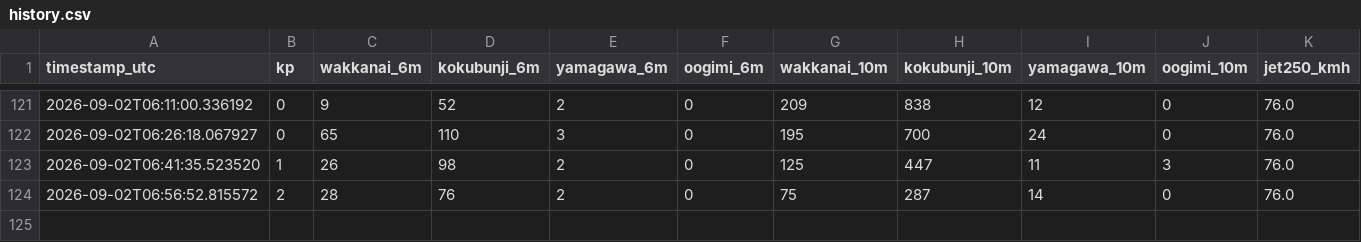
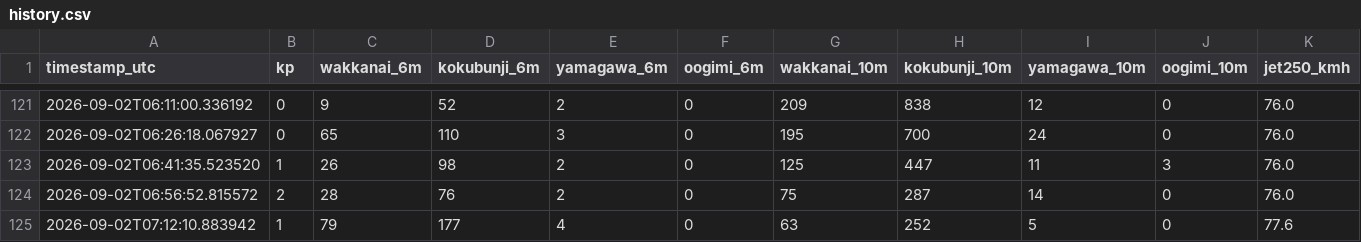
Before and after one commit to momoneko-art/es-forecast, a CSV file: history.csv, drawn as a sheet; only a part is shown, gaps mark what is left out; the diff names each change by its address in the sheet, - before the commit and + after, or states it on an @@ line.

Commit message:
Update history.csv (local agent) [skip ci]

```diff
--- a/history.csv
+++ b/history.csv
+row 125: 2026-09-02T07:12:10.883942 | 1 | 79 | 177 | 4 | 0 | 63 | 252 | 5 | 0 | 77.6
```
